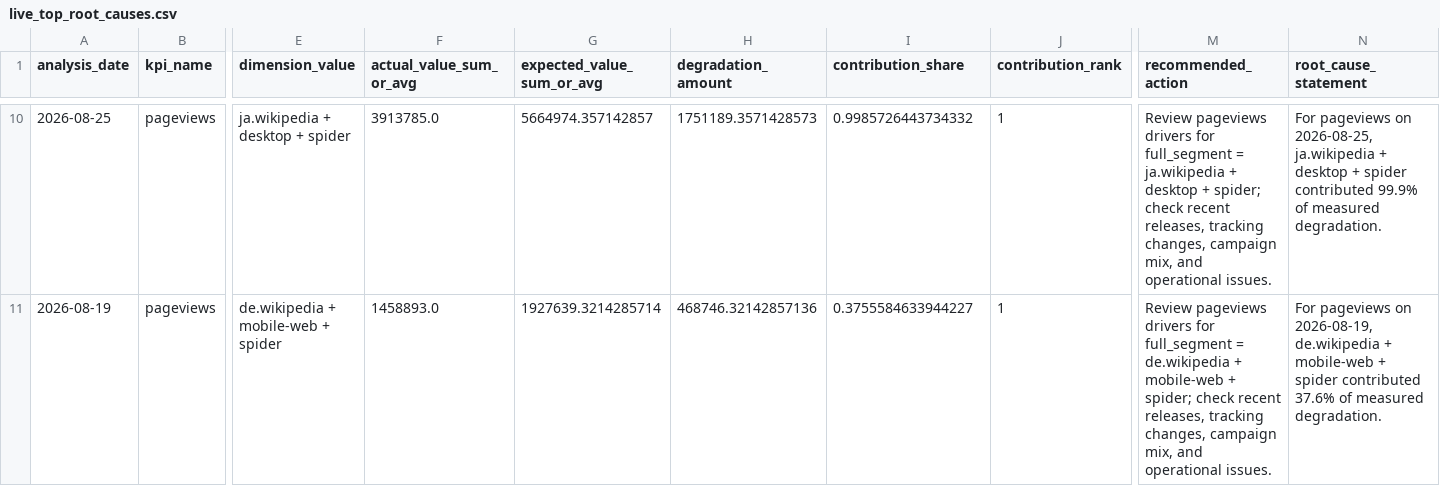
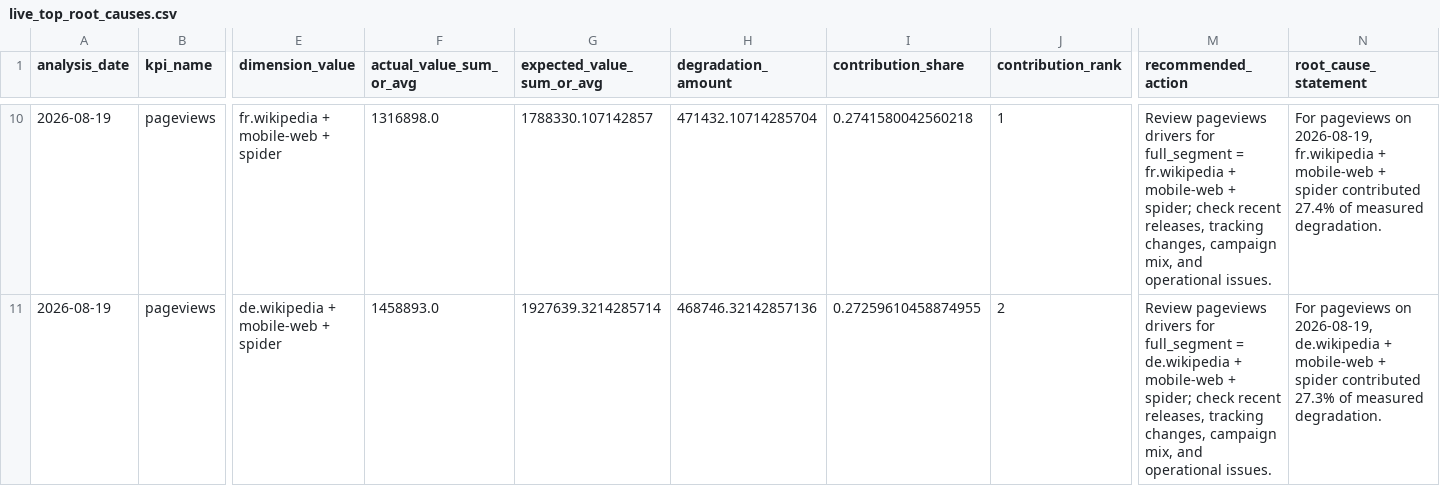
Before and after one commit to Kartz82/kpi-anomaly-diagnostics, a CSV file: data/live/reports/live_top_root_causes.csv, drawn as a sheet; only a part is shown, gaps mark what is left out; the diff covers the shown part only; the diff names each change by its address in the sheet, - before the commit and + after, or states it on an @@ line.

```diff
--- a/data/live/reports/live_top_root_causes.csv
+++ b/data/live/reports/live_top_root_causes.csv
-A10 (analysis_date): 2026-08-25
+A10 (analysis_date): 2026-08-19
-E10 (dimension_value): ja.wikipedia + desktop + spider
+E10 (dimension_value): fr.wikipedia + mobile-web + spider
-F10 (actual_value_sum_or_avg): 3913785.0
+F10 (actual_value_sum_or_avg): 1316898.0
-G10 (expected_value_sum_or_avg): 5664974.357142857
+G10 (expected_value_sum_or_avg): 1788330.107142857
-H10 (degradation_amount): 1751189.3571428573
+H10 (degradation_amount): 471432.10714285704
-I10 (contribution_share): 0.9985726443734332
+I10 (contribution_share): 0.2741580042560218
-M10 (recommended_action): …full_segment = ja.wikipedia + desktop + spider;…
+M10 (recommended_action): …full_segment = fr.wikipedia + mobile-web + spider;…
-N10 (root_cause_statement): …pageviews on 2026-08-25, ja.wikipedia + desktop + spider contributed 99.9% of measured…
+N10 (root_cause_statement): …pageviews on 2026-08-19, fr.wikipedia + mobile-web + spider contributed 27.4% of measured…
-I11 (contribution_share): 0.3755584633944227
+I11 (contribution_share): 0.27259610458874955
-J11 (contribution_rank): 1
+J11 (contribution_rank): 2
-N11 (root_cause_statement): …spider contributed 37.6% of measured…
+N11 (root_cause_statement): …spider contributed 27.3% of measured…
```
Also changed, not shown: 1 added row, 1 removed row and 38 edited cells elsewhere in this file, data/live/reports/live_incident_history.csv, 6 other files.
